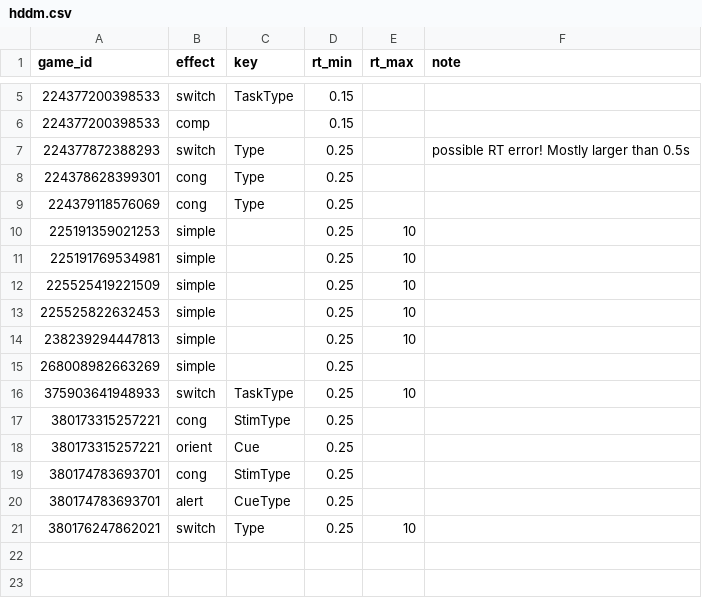
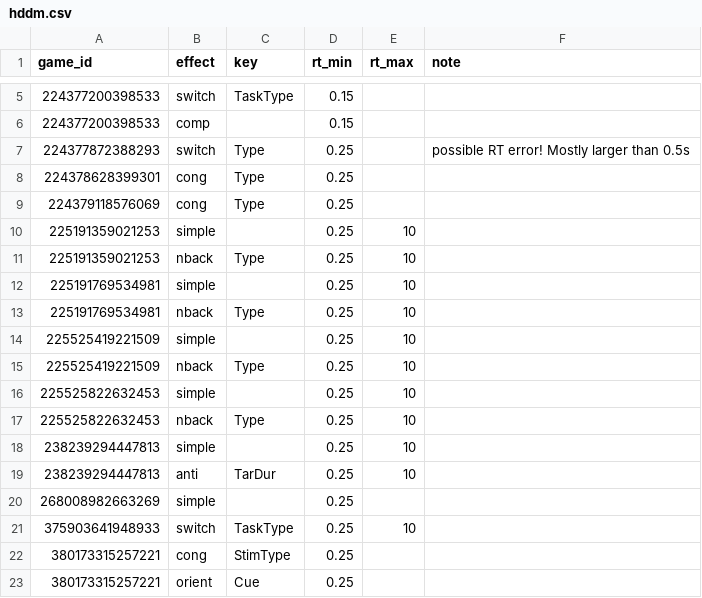
Before and after one commit to psychelzh/cogstruct-dev, a CSV file: config/hddm.csv, drawn as a sheet; only a part is shown, gaps mark what is left out; the shorter side is filled out with more unchanged rows.

```diff
--- a/config/hddm.csv
+++ b/config/hddm.csv
@@ -10,6 +10,11 @@
 225191359021253,simple,,0.25,10,
+225191359021253,nback,Type,0.25,10,
 225191769534981,simple,,0.25,10,
+225191769534981,nback,Type,0.25,10,
 225525419221509,simple,,0.25,10,
+225525419221509,nback,Type,0.25,10,
 225525822632453,simple,,0.25,10,
+225525822632453,nback,Type,0.25,10,
 238239294447813,simple,,0.25,10,
+238239294447813,anti,TarDur,0.25,10,
 268008982663269,simple,,0.25,,
```
Also changed, not shown: 2 other files.
